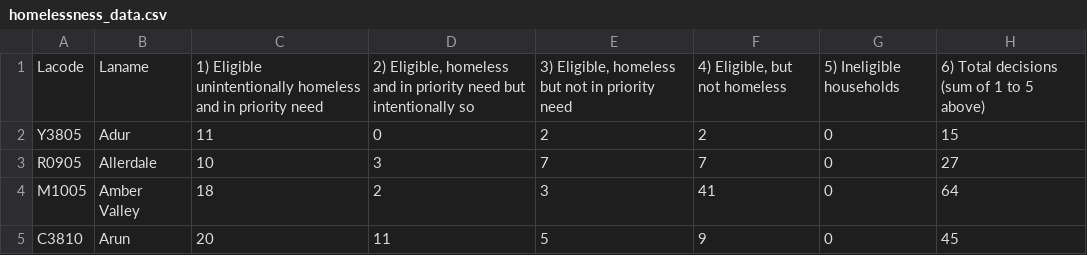
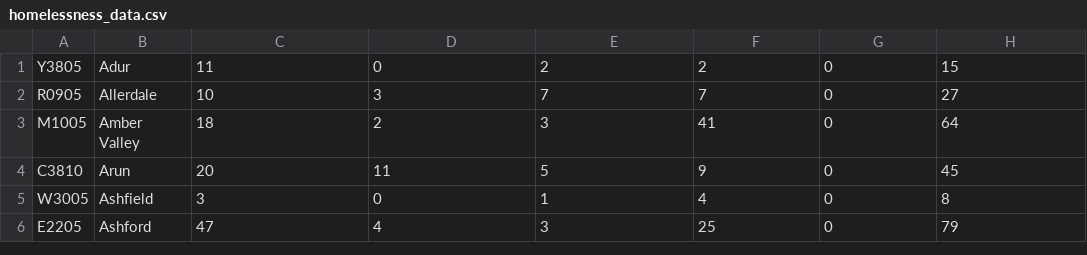
Before and after one commit to dxw/AccHack14, a CSV file: data/homelessness_data.csv, drawn as a sheet; only a part is shown; the shorter side is filled out with more unchanged rows.

```diff
--- a/data/homelessness_data.csv
+++ b/data/homelessness_data.csv
@@ -1,2 +1 @@
-Lacode,Laname,1) Eligible unintentionally homeless and in priority need,"2) Eligible, homeless and in priority need but intentionally so","3) Eligible, homeless but not in priority need","4) Eligible, but not homeless",5) Ineligible households,6) Total decisions (sum of 1 to 5 above)
 Y3805,Adur,11,0,2,2,0,15
```
Also changed, not shown: 4 other files.
